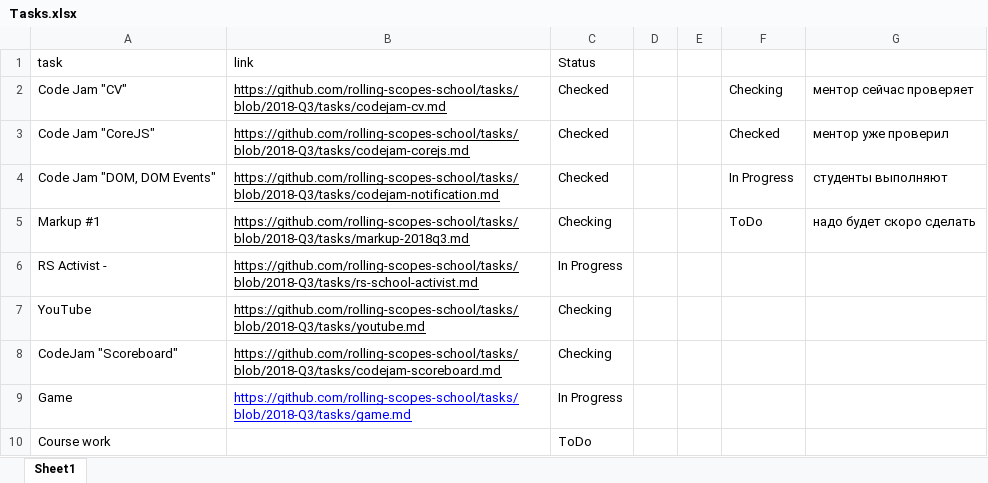
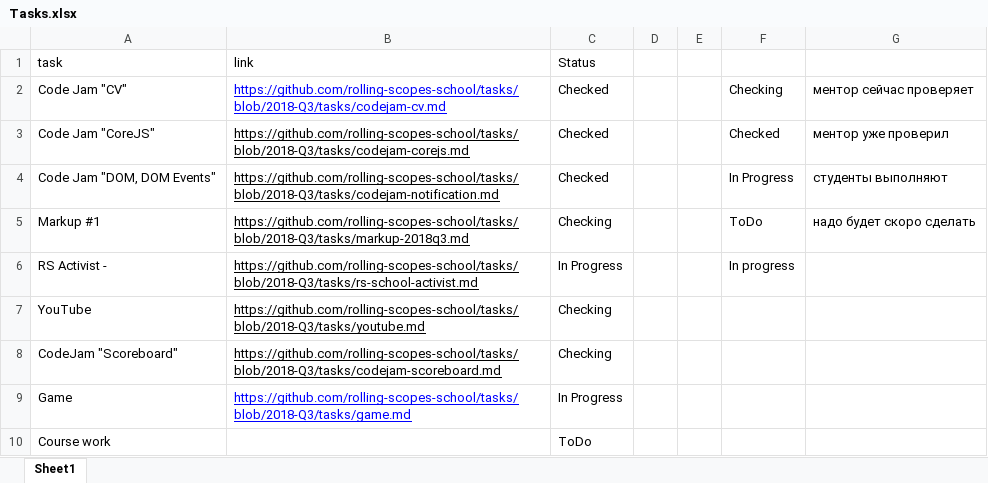
Before and after one commit to siarohin/mentor-dashboard, an Excel workbook: mentor-dashboard/src/rawSource/Tasks.xlsx, sheet Sheet1, drawn as a sheet; values as stored, in another font and other column widths than the file's, no borders; charts and pictures not drawn; the diff names each change by its address in the sheet, - before the commit and + after, or states it on an @@ line.

```diff
--- a/mentor-dashboard/src/rawSource/Tasks.xlsx (sheet Sheet1)
+++ b/mentor-dashboard/src/rawSource/Tasks.xlsx (sheet Sheet1)
-B2 text colour: black
+B2 text colour: #0000FF
-F6: (empty)
+F6: In progress
```
Also changed, not shown: charts or pictures, mentor-dashboard/src/rawSource/Mentor-students pairs.xlsx, 4 other files.
